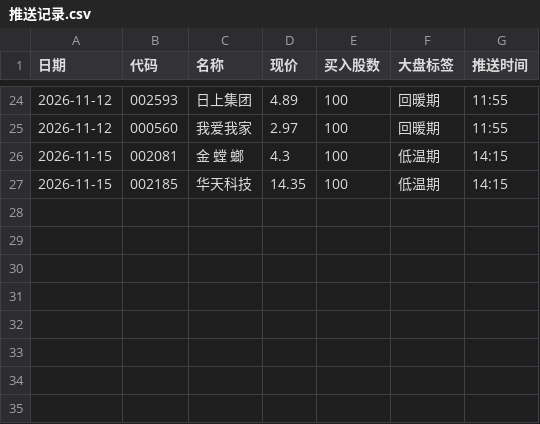
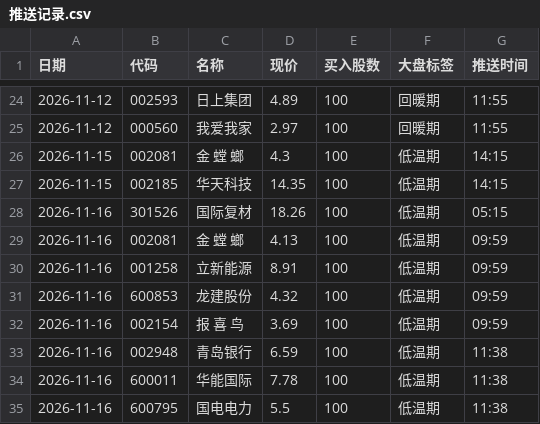
Before and after one commit to laowanghenlan/stock-picker, a CSV file: 推送记录.csv, drawn as a sheet; only a part is shown, gaps mark what is left out.

Commit message:
Web 推送留档 2026-11-16

```diff
--- a/推送记录.csv
+++ b/推送记录.csv
@@ -27 +27,9 @@
 2026-11-15,002185,华天科技,14.35,100,低温期,14:15
+2026-11-16,301526,国际复材,18.26,100,低温期,05:15
+2026-11-16,002081,金 螳 螂,4.13,100,低温期,09:59
+2026-11-16,001258,立新能源,8.91,100,低温期,09:59
+2026-11-16,600853,龙建股份,4.32,100,低温期,09:59
+2026-11-16,002154,报 喜 鸟,3.69,100,低温期,09:59
+2026-11-16,002948,青岛银行,6.59,100,低温期,11:38
+2026-11-16,600011,华能国际,7.78,100,低温期,11:38
+2026-11-16,600795,国电电力,5.5,100,低温期,11:38
```
